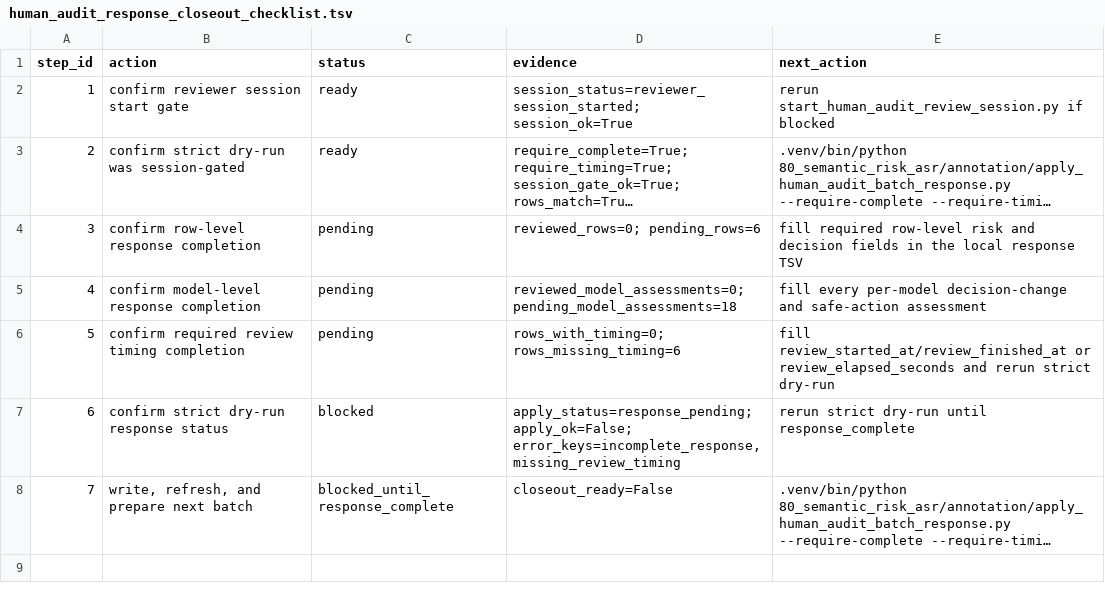
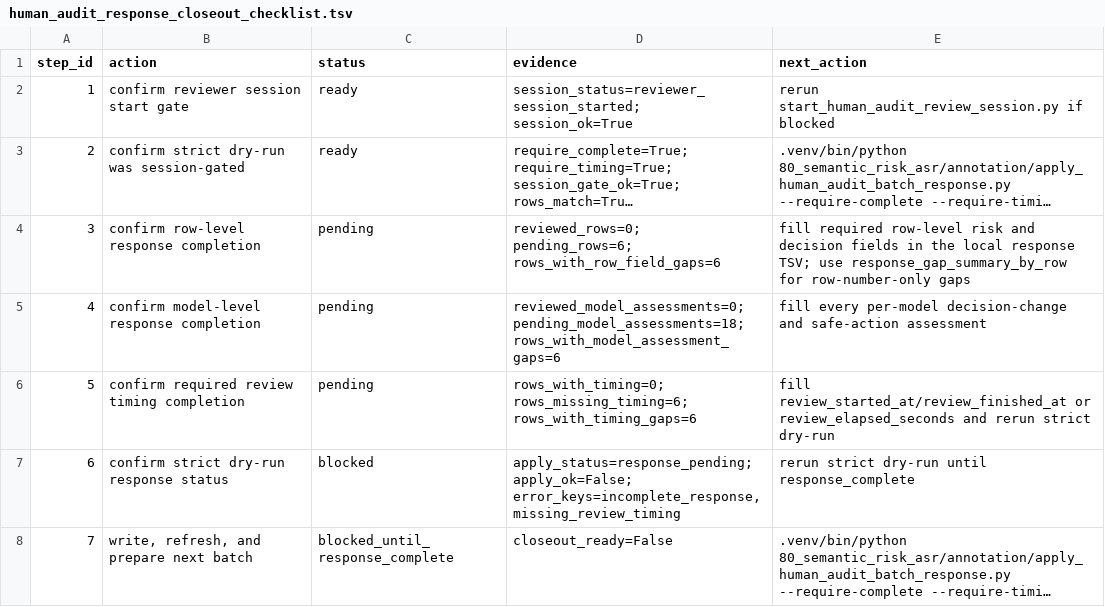
Before and after one commit to JasonLn0711/cib-semantic-risk-asr, a TSV file: 70_experiments/runs/janus_300_high_stakes_human_audit_selection_2026_05_25/human_audit_response_closeout_checklist.tsv, drawn as a sheet; long unchanged cells end in …; the diff names each change by its address in the sheet, - before the commit and + after, or states it on an @@ line.

```diff
--- a/70_experiments/runs/janus_300_high_stakes_human_audit_selection_2026_05_25/human_audit_response_closeout_checklist.tsv
+++ b/70_experiments/runs/janus_300_high_stakes_human_audit_selection_2026_05_25/human_audit_response_closeout_checklist.tsv
-D4 (evidence): reviewed_rows=0; pending_rows=6
+D4 (evidence): reviewed_rows=0; pending_rows=6; rows_with_row_field_gaps=6
-E4 (next_action): …local response TSV
+E4 (next_action): …local response TSV; use response_gap_summary_by_row for row-number-only gaps
-D5 (evidence): reviewed_model_assessments=0; pending_model_assessments=18
+D5 (evidence): reviewed_model_assessments=0; pending_model_assessments=18; rows_with_model_assessment_gaps=6
-D6 (evidence): rows_with_timing=0; rows_missing_timing=6
+D6 (evidence): rows_with_timing=0; rows_missing_timing=6; rows_with_timing_gaps=6
```
Also changed, not shown: 70_experiments/registry.tsv, 70_experiments/runs/janus_300_high_stakes_human_audit_selection_2026_05_25/human_audit_batch_response_apply_log.tsv, 13 other files.
